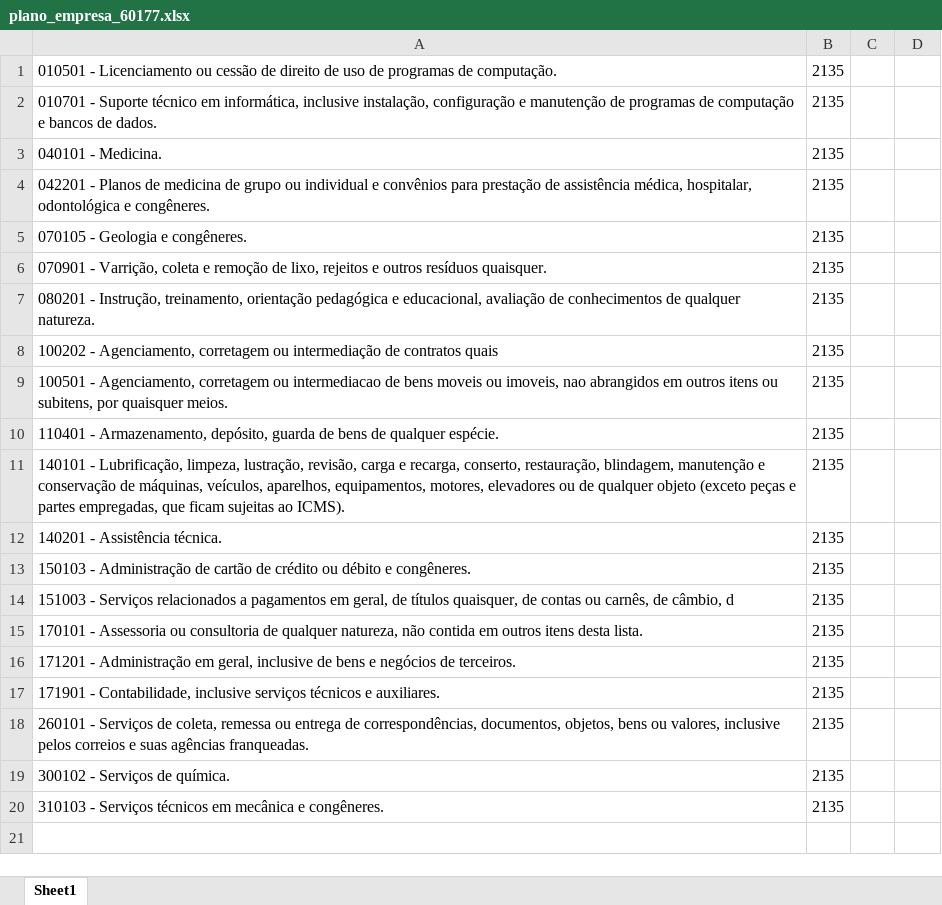
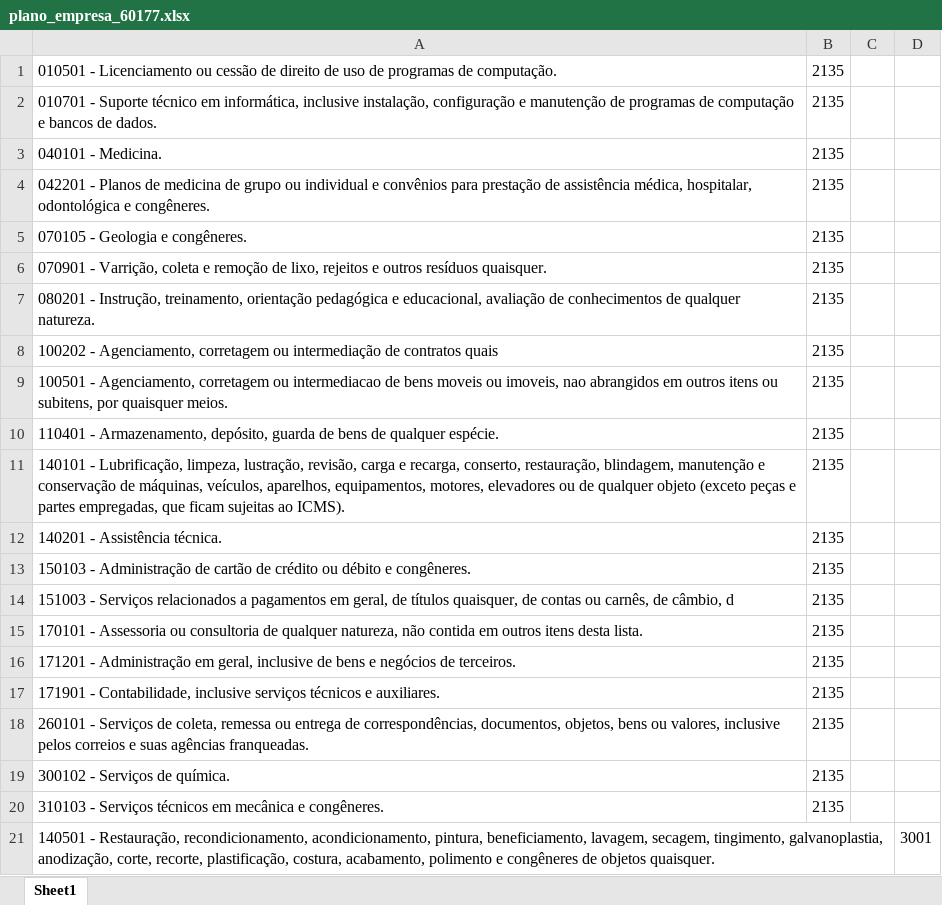
Before and after one commit to NampNem/NFSE-PDF-P-Excel, an Excel workbook: planos_empresas/plano_empresa_60177.xlsx, sheet Sheet1, drawn as a sheet; values as stored, in another font and other column widths than the file's, no borders; the diff names each change by its address in the sheet, - before the commit and + after, or states it on an @@ line.

Commit message:
Atualizando BD: planos_empresas/plano_empresa_60177.xlsx

```diff
--- a/planos_empresas/plano_empresa_60177.xlsx (sheet Sheet1)
+++ b/planos_empresas/plano_empresa_60177.xlsx (sheet Sheet1)
+row 21: 140501 - Restauração, recondicionamento, acondicionamento, pintura, beneficiamento, lavagem, secagem, tingimento, galvanoplastia, anodização, corte, recorte, plastificação, costura, acabamento, polimento e congêneres de objetos quaisquer. |  |  | 3001
```
